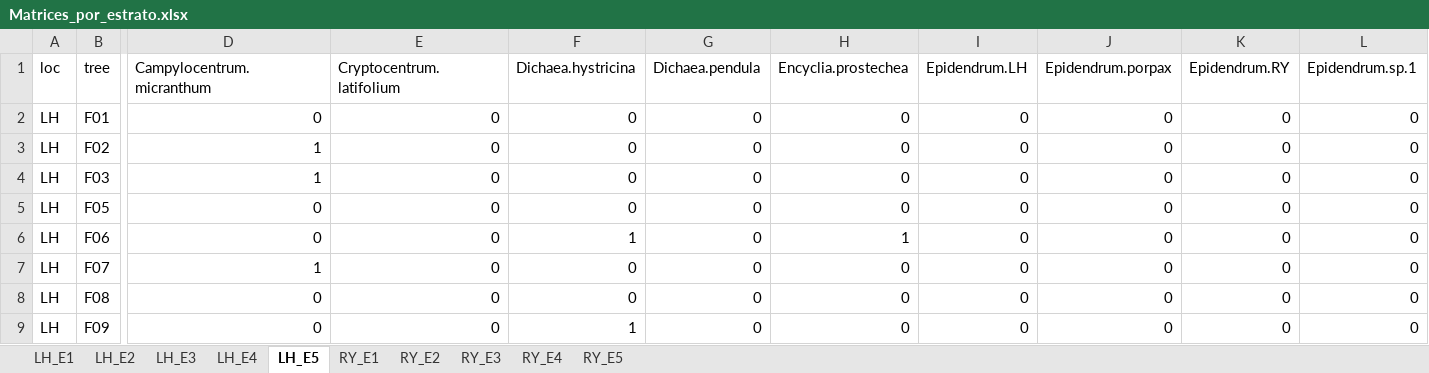
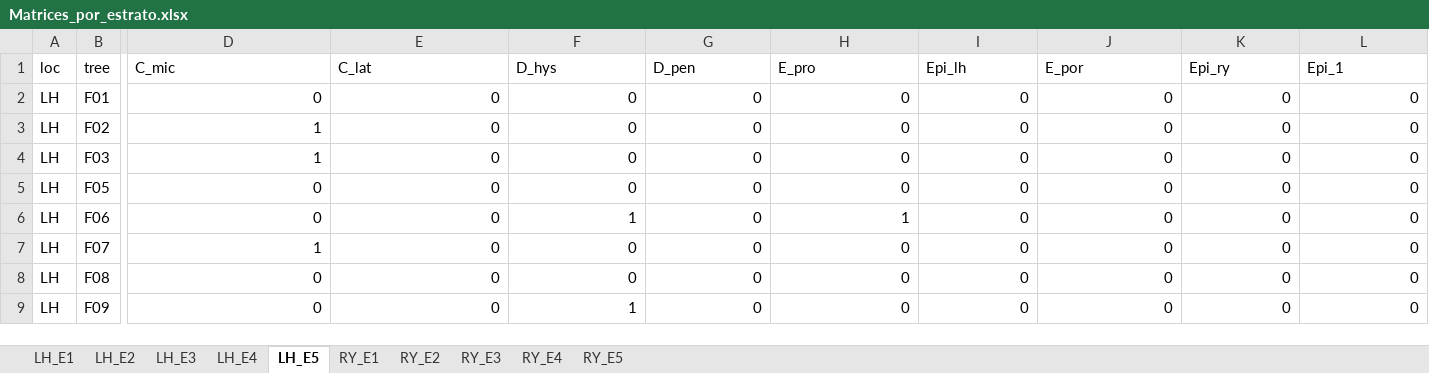
Before and after one commit to AgusLespi/Orquis, an Excel workbook: Data/Coexistence_Analysis/Matrices_por_estrato.xlsx, sheet LH_E5, drawn as a sheet; only a part is shown, gaps mark what is left out; values as stored, in another font and other column widths than the file's, no borders; the diff covers the shown part only; the diff names each change by its address in the sheet, - before the commit and + after, or states it on an @@ line.

```diff
--- a/Data/Coexistence_Analysis/Matrices_por_estrato.xlsx (sheet LH_E5)
+++ b/Data/Coexistence_Analysis/Matrices_por_estrato.xlsx (sheet LH_E5)
-D1: Campylocentrum.micranthum
+D1: C_mic
-E1: Cryptocentrum.latifolium
+E1: C_lat
-F1: Dichaea.hystricina
+F1: D_hys
-G1: Dichaea.pendula
+G1: D_pen
-H1: Encyclia.prostechea
+H1: E_pro
-I1: Epidendrum.LH
+I1: Epi_lh
-J1: Epidendrum.porpax
+J1: E_por
-K1: Epidendrum.RY
+K1: Epi_ry
-L1: Epidendrum.sp.1
+L1: Epi_1
```
Also changed, not shown: 25 edited cells elsewhere in this sheet, sheet LH_E2, sheet RY_E5, sheet LH_E3, sheet LH_E4, sheet RY_E1, sheet RY_E2, 3 more sheets, Data/Coexistence_Analysis/Matrices_completas.xlsx, 32 other files.
